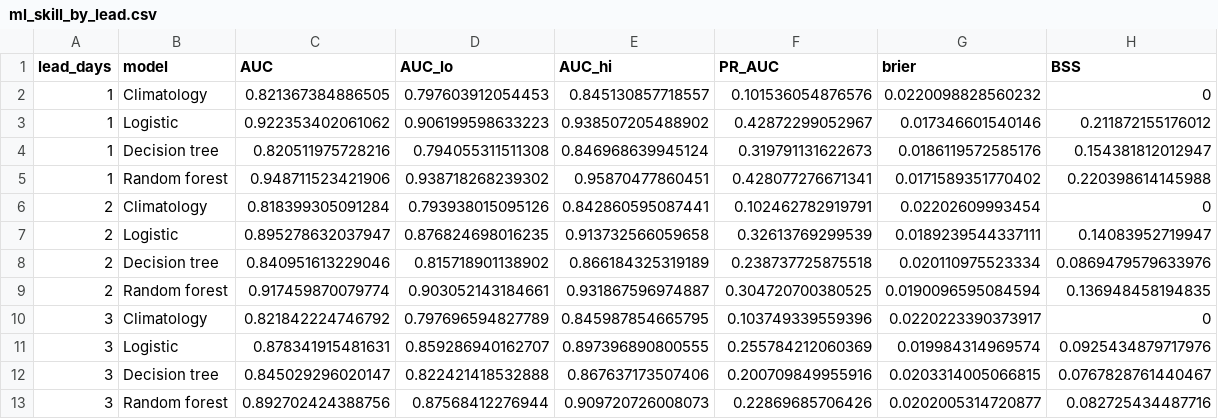
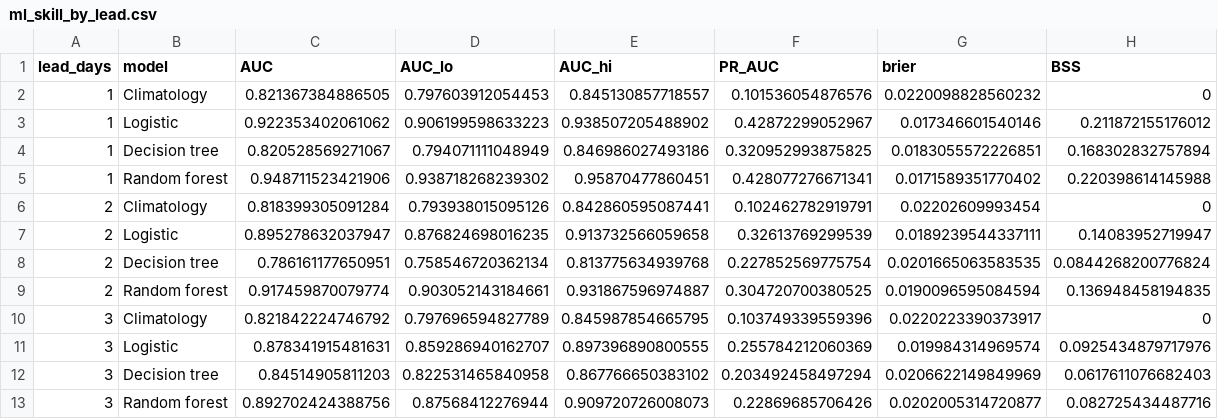
Before and after one commit to XArhaanshX/SilentHeat, a CSV file: outputs/tables/ml_skill_by_lead.csv, drawn as a sheet; removed rows and columns are numbered as before the commit, all else as after; the diff names each change by its address in the sheet, - before the commit and + after, or states it on an @@ line.

```diff
--- a/outputs/tables/ml_skill_by_lead.csv
+++ b/outputs/tables/ml_skill_by_lead.csv
-row 4: 1 | Decision tree | 0.820511975728216 | 0.794055311511308 | 0.846968639945124 | 0.319791131622673 | 0.0186119572585176 | 0.154381812012947
+row 4: 1 | Decision tree | 0.820528569271067 | 0.794071111048949 | 0.846986027493186 | 0.320952993875825 | 0.0183055572226851 | 0.168302832757894
-row 8: 2 | Decision tree | 0.840951613229046 | 0.815718901138902 | 0.866184325319189 | 0.238737725875518 | 0.020110975523334 | 0.0869479579633976
+row 8: 2 | Decision tree | 0.786161177650951 | 0.758546720362134 | 0.813775634939768 | 0.227852569775754 | 0.0201665063583535 | 0.0844268200776824
-row 12: 3 | Decision tree | 0.845029296020147 | 0.822421418532888 | 0.867637173507406 | 0.200709849955916 | 0.0203314005066815 | 0.0767828761440467
+row 12: 3 | Decision tree | 0.84514905811203 | 0.822531465840958 | 0.867766650383102 | 0.203492458497294 | 0.0206622149849969 | 0.0617611076682403
```
Also changed, not shown: outputs/tables/ml_hybrid_alerts.csv, outputs/tables/ml_loco_transfer.csv, 2 other files.
